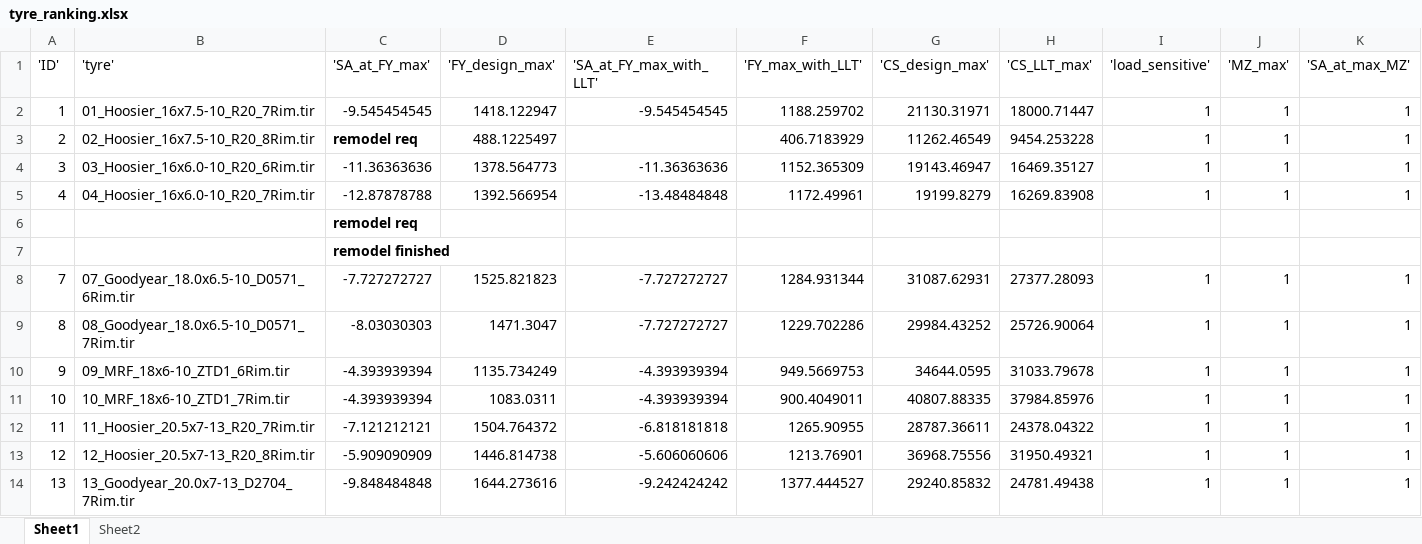
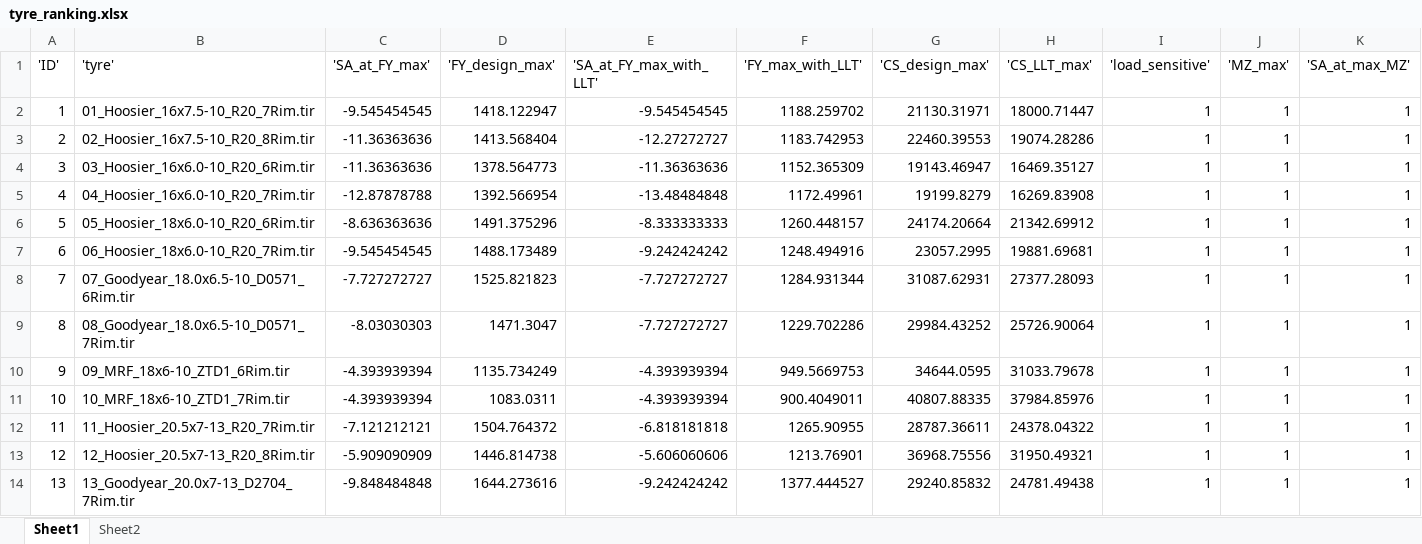
Before and after one commit to Infinity265/cmt_tyre_toolbox_new, an Excel workbook: model_outputs/tyre_ranking.xlsx, sheet Sheet1, drawn as a sheet; only a part is shown; values as stored, in another font and other column widths than the file's, no borders; removed rows and columns are numbered as before the commit, all else as after; rows hold the shown columns only; the diff names each change by its address in the sheet, - before the commit and + after, or states it on an @@ line.

Commit message:
Updated outputs spreadsheet

```diff
--- a/model_outputs/tyre_ranking.xlsx (sheet Sheet1)
+++ b/model_outputs/tyre_ranking.xlsx (sheet Sheet1)
-C3 ('SA_at_FY_max'): remodel req
+C3 ('SA_at_FY_max'): -11.36363636
-C3 bold: on
+C3 bold: off
-D3 ('FY_design_max'): 488.1225497
+D3 ('FY_design_max'): 1413.568404
-E3 ('SA_at_FY_max_with_LLT'): (empty)
+E3 ('SA_at_FY_max_with_LLT'): -12.27272727
-F3 ('FY_max_with_LLT'): 406.7183929
+F3 ('FY_max_with_LLT'): 1183.742953
-G3 ('CS_design_max'): 11262.46549
+G3 ('CS_design_max'): 22460.39553
-H3 ('CS_LLT_max'): 9454.253228
+H3 ('CS_LLT_max'): 19074.28286
-row 6:  |  | remodel req
-row 7:  |  | remodel finished
+row 6: 5 | 05_Hoosier_18x6.0-10_R20_6Rim.tir | -8.636363636 | 1491.375296 | -8.333333333 | 1260.448157 | 24174.20664 | 21342.69912 | 1 | 1 | 1
+row 7: 6 | 06_Hoosier_18x6.0-10_R20_7Rim.tir | -9.545454545 | 1488.173489 | -9.242424242 | 1248.494916 | 23057.2995 | 19881.69681 | 1 | 1 | 1
```
Also changed, not shown: 2 other files.
